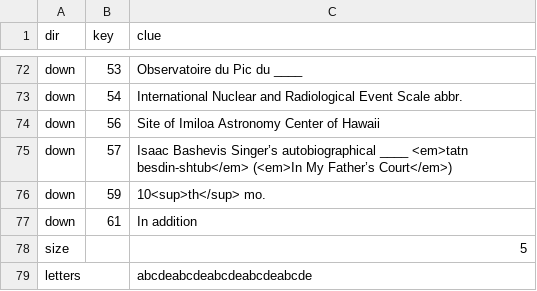
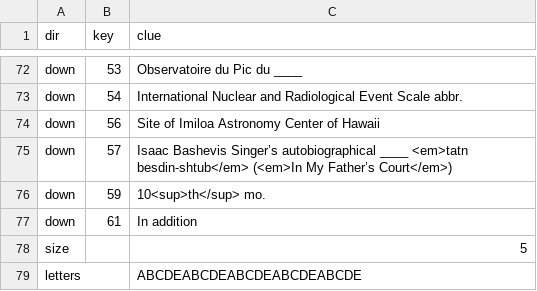
Before and after one commit to matthewgoerg/puzzle, a CSV file: cluelist2.csv, drawn as a sheet; only a part is shown, gaps mark what is left out.

Commit message:
Update cluelist2.csv

```diff
--- a/cluelist2.csv
+++ b/cluelist2.csv
@@ -78,2 +78,2 @@ down,61,In addition
 size,,5
-letters,,abcdeabcdeabcdeabcdeabcde
+letters,,ABCDEABCDEABCDEABCDEABCDE
```
